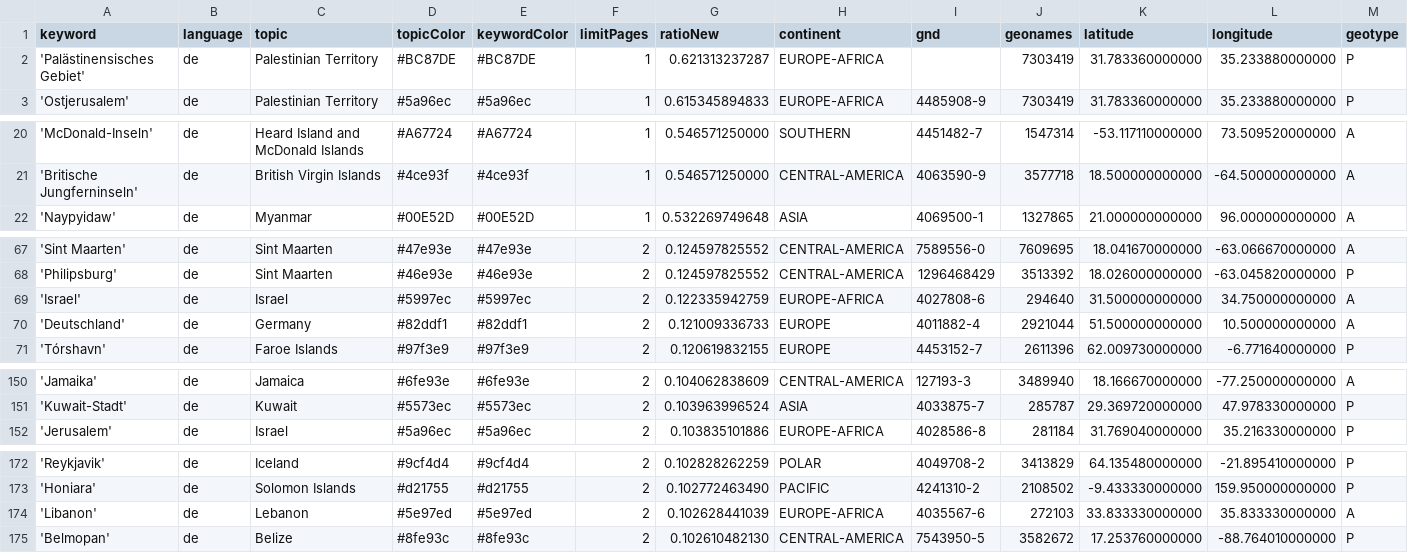
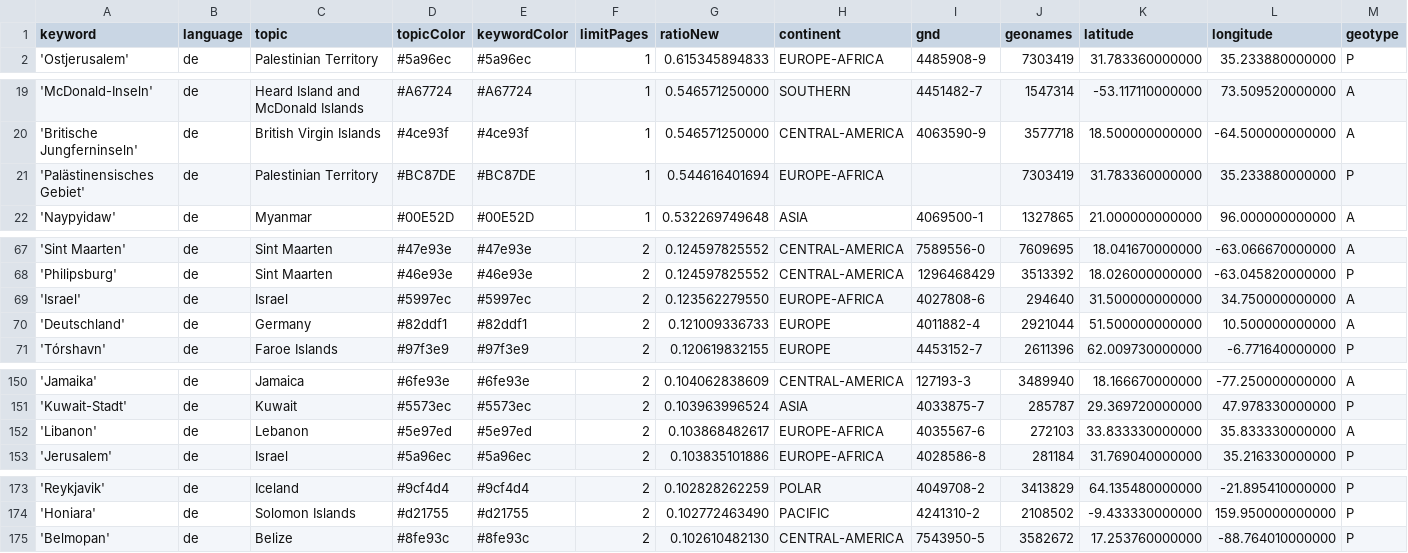
Before and after one commit to pg-ufr-news/positionIsComing, a CSV file: keywords.csv, drawn as a sheet; only a part is shown, gaps mark what is left out; removed rows and columns are numbered as before the commit, all else as after; rows hold the shown columns only; the diff names each change by its address in the sheet, - before the commit and + after, or states it on an @@ line.

```diff
--- a/keywords.csv
+++ b/keywords.csv
-row 2: 'Palästinensisches Gebiet' | de | Palestinian Territory | #BC87DE | #BC87DE | 1 | 0.621313237287 | EUROPE-AFRICA |  | 7303419 | 31.783360000000 | 35.233880000000 | P
+row 21: 'Palästinensisches Gebiet' | de | Palestinian Territory | #BC87DE | #BC87DE | 1 | 0.544616401694 | EUROPE-AFRICA |  | 7303419 | 31.783360000000 | 35.233880000000 | P
-G69 (ratioNew): 0.122335942759
+G69 (ratioNew): 0.123562279550
+row 152: 'Libanon' | de | Lebanon | #5e97ed | #5e97ed | 2 | 0.103868482617 | EUROPE-AFRICA | 4035567-6 | 272103 | 33.833330000000 | 35.833330000000 | A
-row 174: 'Libanon' | de | Lebanon | #5e97ed | #5e97ed | 2 | 0.102628441039 | EUROPE-AFRICA | 4035567-6 | 272103 | 33.833330000000 | 35.833330000000 | A
```
Also changed, not shown: csv/news_2025_11.csv.
